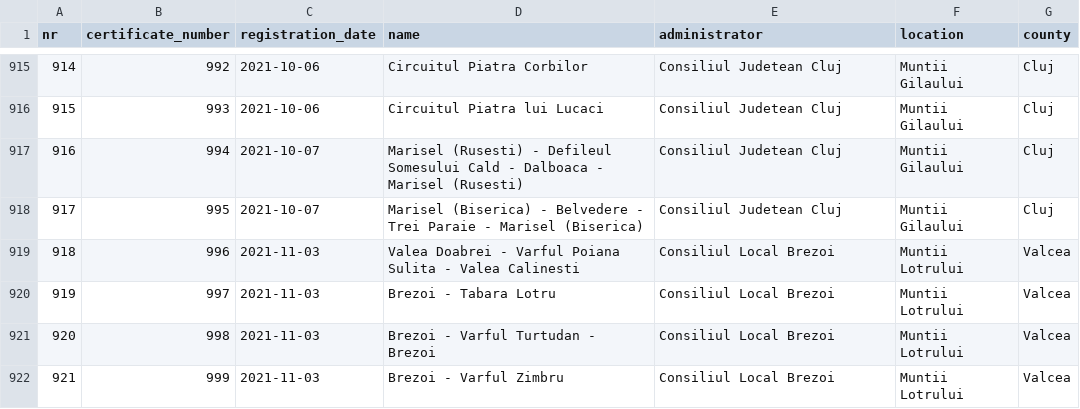
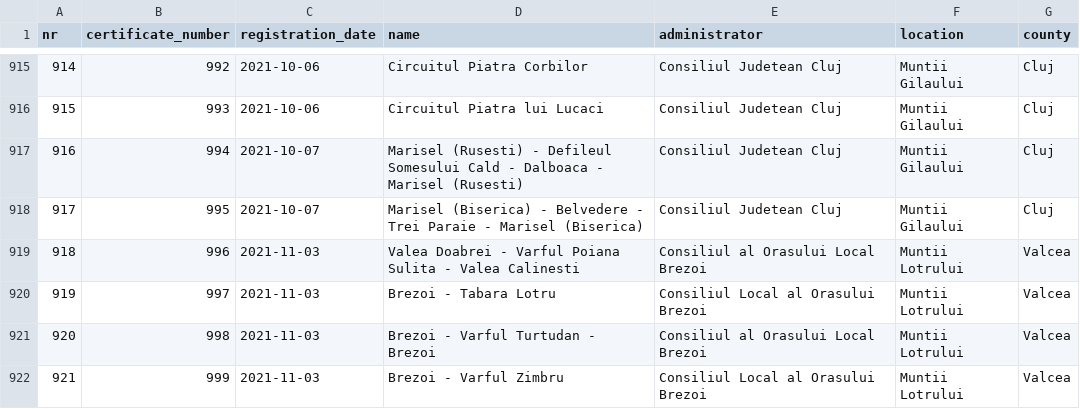
Before and after one commit to communitypoweredbydlot/ttmo-gov-list, a CSV file: data/clean/turism_gov_ro/ttmo_gov_list_ascii.csv, drawn as a sheet; only a part is shown, gaps mark what is left out.

```diff
--- a/data/clean/turism_gov_ro/ttmo_gov_list_ascii.csv
+++ b/data/clean/turism_gov_ro/ttmo_gov_list_ascii.csv
@@ -918,5 +918,5 @@ nr,certificate_number,registration_date,name,administrator,location,county
 917,995,2021-10-07,Marisel (Biserica) - Belvedere - Trei Paraie - Marisel (Biserica),Consiliul Judetean Cluj,Muntii Gilaului,Cluj
-918,996,2021-11-03,Valea Doabrei - Varful Poiana Sulita - Valea Calinesti,Consiliul Local Brezoi,Muntii Lotrului,Valcea
-919,997,2021-11-03,Brezoi - Tabara Lotru,Consiliul Local Brezoi,Muntii Lotrului,Valcea
-920,998,2021-11-03,Brezoi - Varful Turtudan - Brezoi,Consiliul Local Brezoi,Muntii Lotrului,Valcea
-921,999,2021-11-03,Brezoi - Varful Zimbru,Consiliul Local Brezoi,Muntii Lotrului,Valcea
+918,996,2021-11-03,Valea Doabrei - Varful Poiana Sulita - Valea Calinesti,Consiliul al Orasului Local Brezoi,Muntii Lotrului,Valcea
+919,997,2021-11-03,Brezoi - Tabara Lotru,Consiliul Local al Orasului Brezoi,Muntii Lotrului,Valcea
+920,998,2021-11-03,Brezoi - Varful Turtudan - Brezoi,Consiliul al Orasului Local Brezoi,Muntii Lotrului,Valcea
+921,999,2021-11-03,Brezoi - Varful Zimbru,Consiliul Local al Orasului Brezoi,Muntii Lotrului,Valcea
```
Also changed, not shown: data/clean/turism_gov_ro/ttmo_gov_list.csv.
